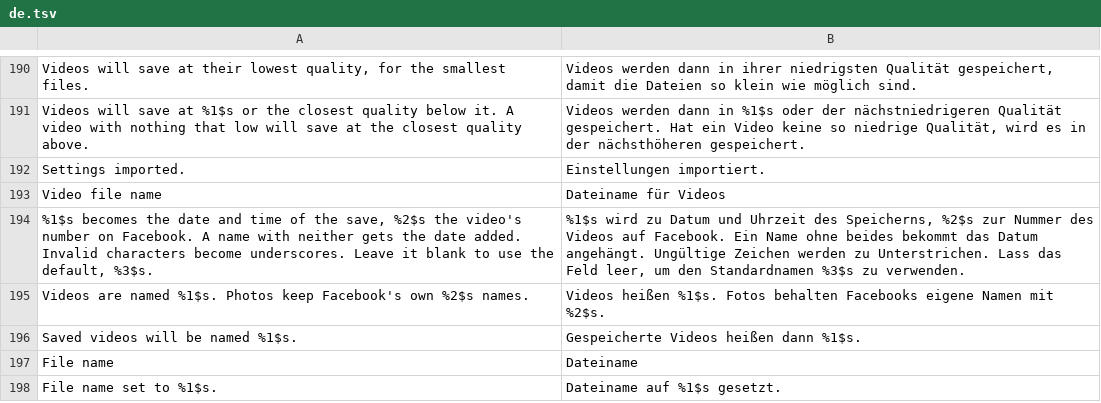
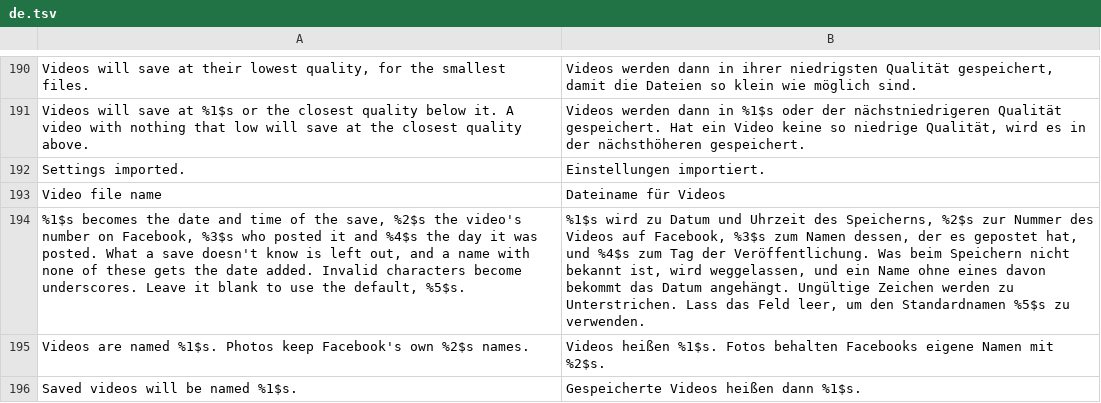
Before and after one commit to SA-SUJON/HushFacebook, a TSV file: extensions/shared/library/src/main/l10n/de.tsv, drawn as a sheet; only a part is shown, gaps mark what is left out; the shorter side is filled out with more unchanged rows; the diff names each change by its address in the sheet, - before the commit and + after, or states it on an @@ line.

Commit message:
feat(downloads): name saved videos after the poster and the post date
The Video file name template takes {owner} and {posted} beside {date}
and {video_id}, so a save can land as <poster>_<yyyyMMdd>.mp4 the way
issue #6 asks. Both are read off Facebook's tree models through the
accessors TreeJNI keeps, by the Java hash of the field's GraphQL name,
so no renamed getter is written down. The reel patch hands its handler
the reel's story, the props the sidebar's assembly call receives, whose
creation_time Facebook's own reel time label reads the same way; it goes
in a 4-bit register the method's liveness says is dead at the injection
point, not merely untouched there. The sidebar's own tree field is the
reel's feedback and knows neither. The story save reads the card tree
whose creation time matches the card's kept getTimestamp, and the video
menu reads the media's owner and the post's actors and time. A token the
save doesn't know is left out, as {video_id} is, and the poster's name
is cleaned like the folder and cut first, so a date at the end of the
template survives whole.

```diff
--- a/extensions/shared/library/src/main/l10n/de.tsv
+++ b/extensions/shared/library/src/main/l10n/de.tsv
-A194: …number on Facebook. A name with neither gets the date added. Invalid characters become underscores. Leave it blank to use the default, %3$s.
+A194: …number on Facebook, %3$s who posted it and %4$s the day it was posted. What a save doesn't know is left out, and a name with none of these gets the date added. Invalid characters become underscores. Leave it blank to use the default, %5$s.
-B194: …Videos auf Facebook. Ein Name ohne beides bekommt das Datum angehängt. Ungültige Zeichen werden zu Unterstrichen. Lass das Feld leer, um den Standardnamen %3$s zu verwenden.
+B194: …Videos auf Facebook, %3$s zum Namen dessen, der es gepostet hat, und %4$s zum Tag der Veröffentlichung. Was beim Speichern nicht bekannt ist, wird weggelassen, und ein Name ohne eines davon bekommt das Datum angehängt. Ungültige Zeichen werden zu Unterstrichen. Lass das Feld leer, um den Standardnamen %5$s zu verwenden.
```
Also changed, not shown: extensions/shared/library/src/main/l10n/es.tsv, extensions/shared/library/src/main/l10n/in.tsv, 24 other files.
